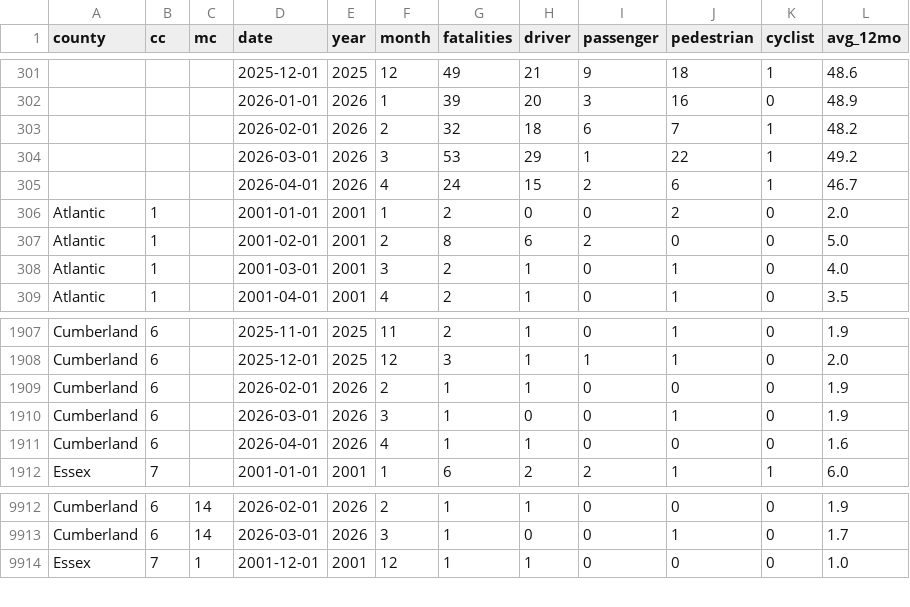
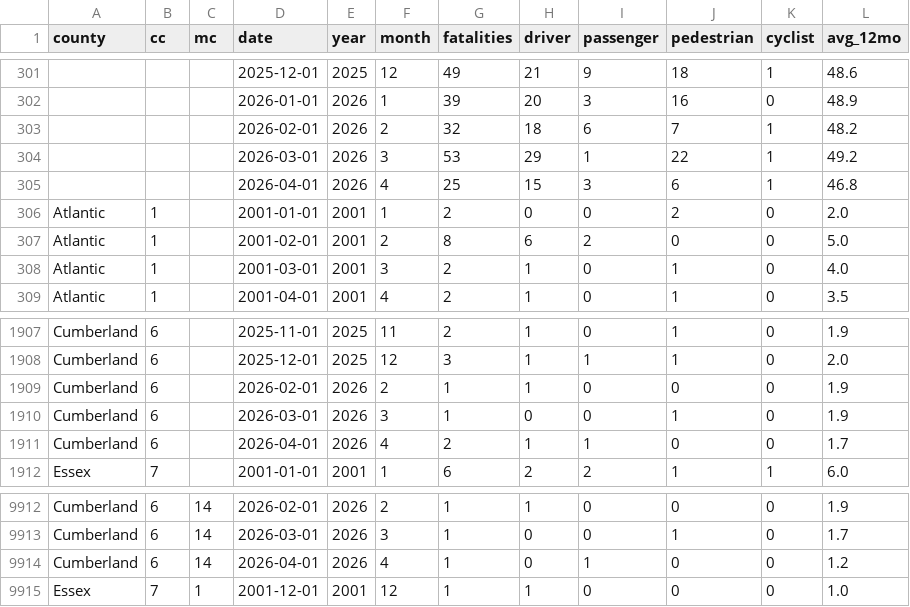
Before and after one commit to hudcostreets/nj-crashes, a CSV file: www/public/njsp/monthly.csv, drawn as a sheet; only a part is shown, gaps mark what is left out.

```diff
--- a/www/public/njsp/monthly.csv
+++ b/www/public/njsp/monthly.csv
@@ -304,3 +304,3 @@ county,cc,mc,date,year,month,fatalities,driver,passenger,pedestrian,cyclist,avg_
 ,,,2026-03-01,2026,3,53,29,1,22,1,49.2
-,,,2026-04-01,2026,4,24,15,2,6,1,46.7
+,,,2026-04-01,2026,4,25,15,3,6,1,46.8
 Atlantic,1,,2001-01-01,2001,1,2,0,0,2,0,2.0
@@ -1910,3 +1910,3 @@ Cumberland,6,,2026-02-01,2026,2,1,1,0,0,0,1.9
 Cumberland,6,,2026-03-01,2026,3,1,0,0,1,0,1.9
-Cumberland,6,,2026-04-01,2026,4,1,1,0,0,0,1.6
+Cumberland,6,,2026-04-01,2026,4,2,1,1,0,0,1.7
 Essex,7,,2001-01-01,2001,1,6,2,2,1,1,6.0
@@ -9913,2 +9913,3 @@ Cumberland,6,14,2026-02-01,2026,2,1,1,0,0,0,1.9
 Cumberland,6,14,2026-03-01,2026,3,1,0,0,1,0,1.7
+Cumberland,6,14,2026-04-01,2026,4,1,0,1,0,0,1.2
 Essex,7,1,2001-12-01,2001,12,1,1,0,0,0,1.0
```
Also changed, not shown: www/public/njsp/month-year.csv, www/public/njsp/year-type-county.csv, 2 other files.
